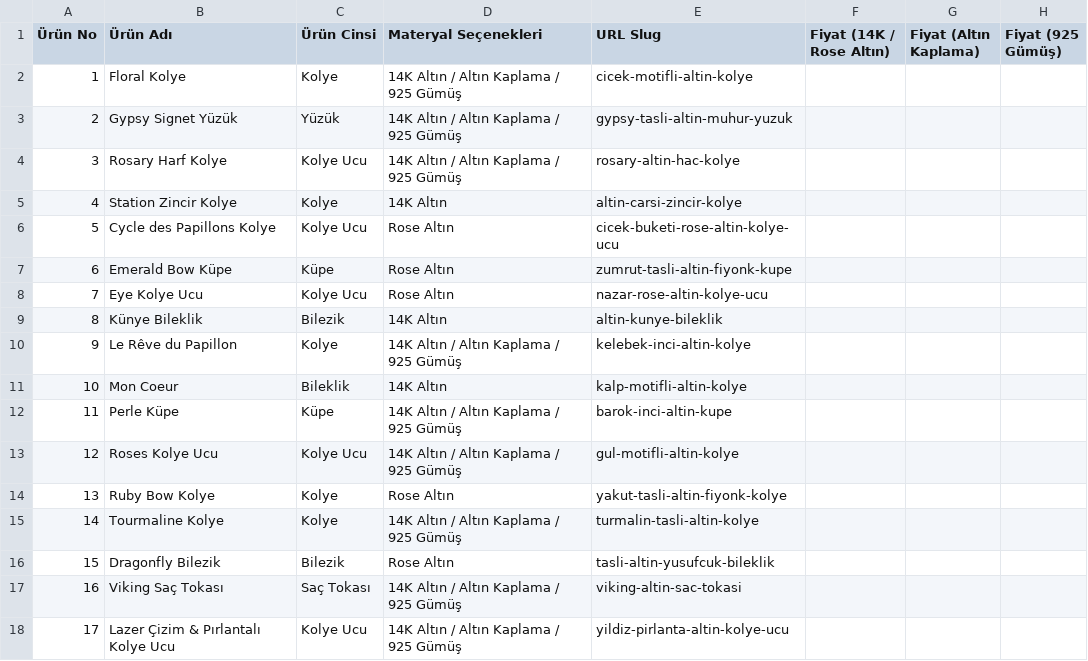
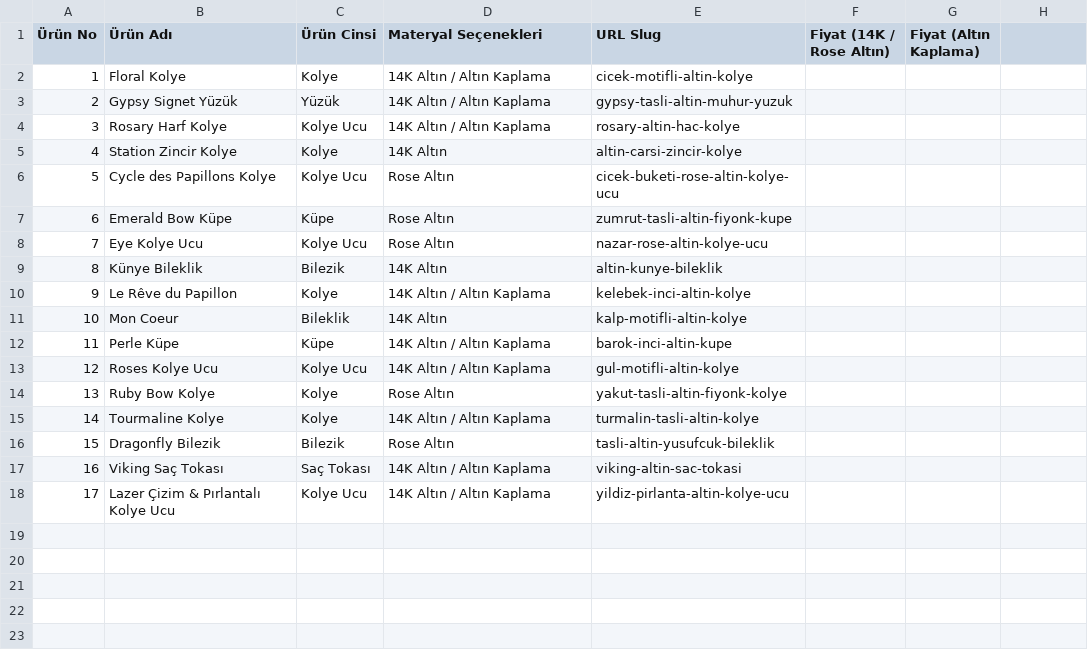
Before and after one commit to kucukoglue/Rosary, a CSV file: rosary-urun-fiyat-listesi.csv, drawn as a sheet; the diff names each change by its address in the sheet, - before the commit and + after, or states it on an @@ line.

```diff
--- a/rosary-urun-fiyat-listesi.csv
+++ b/rosary-urun-fiyat-listesi.csv
-H1: Fiyat (925 Gümüş)
+H1: (empty)
-D2:D4 (Materyal Seçenekleri): 14K Altın / Altın Kaplama / 925 Gümüş
+D2:D4 (Materyal Seçenekleri): 14K Altın / Altın Kaplama
-D10 (Materyal Seçenekleri): 14K Altın / Altın Kaplama / 925 Gümüş
+D10 (Materyal Seçenekleri): 14K Altın / Altın Kaplama
-D12:D13 (Materyal Seçenekleri): 14K Altın / Altın Kaplama / 925 Gümüş
+D12:D13 (Materyal Seçenekleri): 14K Altın / Altın Kaplama
-D15 (Materyal Seçenekleri): 14K Altın / Altın Kaplama / 925 Gümüş
+D15 (Materyal Seçenekleri): 14K Altın / Altın Kaplama
-D17:D18 (Materyal Seçenekleri): 14K Altın / Altın Kaplama / 925 Gümüş
+D17:D18 (Materyal Seçenekleri): 14K Altın / Altın Kaplama
```
Also changed, not shown: 19 other files.
